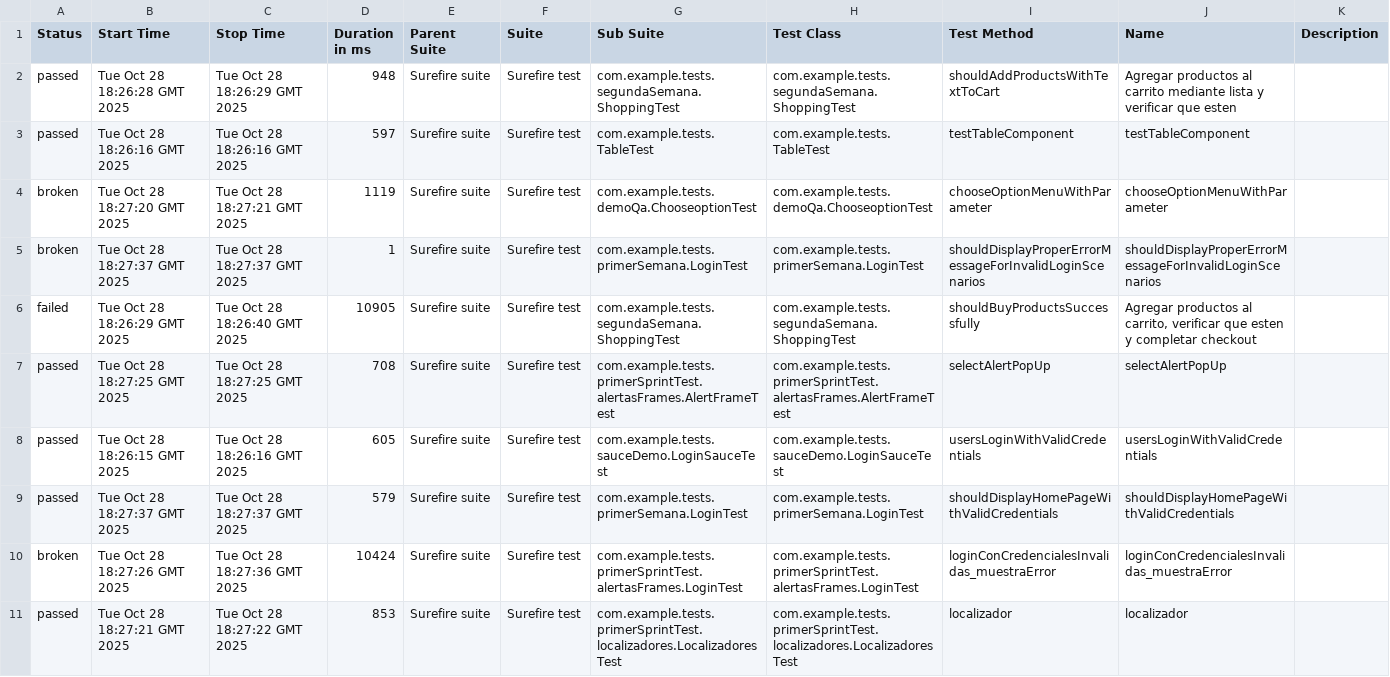
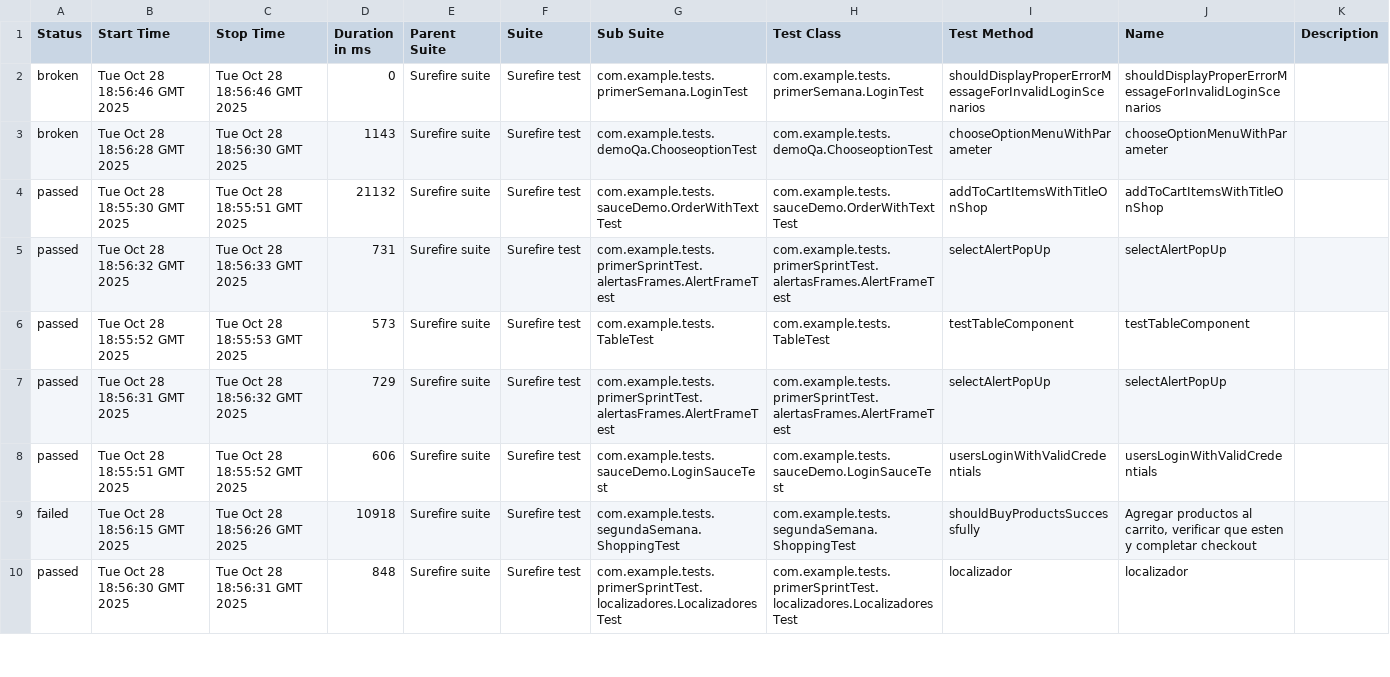
Before and after one commit to MartinAlejandroDiaz98/SeleniumWithIA, a CSV file: data/suites.csv, drawn as a sheet; only a part is shown; the diff covers the shown part only.

```diff
--- a/data/suites.csv
+++ b/data/suites.csv
@@ -1,11 +1,10 @@
 "Status","Start Time","Stop Time","Duration in ms","Parent Suite","Suite","Sub Suite","Test Class","Test Method","Name","Description"
-"passed","Tue Oct 28 18:26:28 GMT 2025","Tue Oct 28 18:26:29 GMT 2025","948","Surefire suite","Surefire test","com.example.tests.segundaSemana.ShoppingTest","com.example.tests.segundaSemana.ShoppingTest","shouldAddProductsWithTextToCart","Agregar productos al carrito mediante lista y verificar que esten",""
-"passed","Tue Oct 28 18:26:16 GMT 2025","Tue Oct 28 18:26:16 GMT 2025","597","Surefire suite","Surefire test","com.example.tests.TableTest","com.example.tests.TableTest","testTableComponent","testTableComponent",""
-"broken","Tue Oct 28 18:27:20 GMT 2025","Tue Oct 28 18:27:21 GMT 2025","1119","Surefire suite","Surefire test","com.example.tests.demoQa.ChooseoptionTest","com.example.tests.demoQa.ChooseoptionTest","chooseOptionMenuWithParameter","chooseOptionMenuWithParameter",""
-"broken","Tue Oct 28 18:27:37 GMT 2025","Tue Oct 28 18:27:37 GMT 2025","1","Surefire suite","Surefire test","com.example.tests.primerSemana.LoginTest","com.example.tests.primerSemana.LoginTest","shouldDisplayProperErrorMessageForInvalidLoginScenarios","shouldDisplayProperErrorMessageForInvalidLoginScenarios",""
-"failed","Tue Oct 28 18:26:29 GMT 2025","Tue Oct 28 18:26:40 GMT 2025","10905","Surefire suite","Surefire test","com.example.tests.segundaSemana.ShoppingTest","com.example.tests.segundaSemana.ShoppingTest","shouldBuyProductsSuccessfully","Agregar productos al carrito, verificar que esten y completar checkout",""
-"passed","Tue Oct 28 18:27:25 GMT 2025","Tue Oct 28 18:27:25 GMT 2025","708","Surefire suite","Surefire test","com.example.tests.primerSprintTest.alertasFrames.AlertFrameTest","com.example.tests.primerSprintTest.alertasFrames.AlertFrameTest","selectAlertPopUp","selectAlertPopUp",""
-"passed","Tue Oct 28 18:26:15 GMT 2025","Tue Oct 28 18:26:16 GMT 2025","605","Surefire suite","Surefire test","com.example.tests.sauceDemo.LoginSauceTest","com.example.tests.sauceDemo.LoginSauceTest","usersLoginWithValidCredentials","usersLoginWithValidCredentials",""
-"passed","Tue Oct 28 18:27:37 GMT 2025","Tue Oct 28 18:27:37 GMT 2025","579","Surefire suite","Surefire test","com.example.tests.primerSemana.LoginTest","com.example.tests.primerSemana.LoginTest","shouldDisplayHomePageWithValidCredentials","shouldDisplayHomePageWithValidCredentials",""
-"broken","Tue Oct 28 18:27:26 GMT 2025","Tue Oct 28 18:27:36 GMT 2025","10424","Surefire suite","Surefire test","com.example.tests.primerSprintTest.alertasFrames.LoginTest","com.example.tests.primerSprintTest.alertasFrames.LoginTest","loginConCredencialesInvalidas_muestraError","loginConCredencialesInvalidas_muestraError",""
-"passed","Tue Oct 28 18:27:21 GMT 2025","Tue Oct 28 18:27:22 GMT 2025","853","Surefire suite","Surefire test","com.example.tests.primerSprintTest.localizadores.LocalizadoresTest","com.example.tests.primerSprintTest.localizadores.LocalizadoresTest","localizador","localizador",""
+"broken","Tue Oct 28 18:56:46 GMT 2025","Tue Oct 28 18:56:46 GMT 2025","0","Surefire suite","Surefire test","com.example.tests.primerSemana.LoginTest","com.example.tests.primerSemana.LoginTest","shouldDisplayProperErrorMessageForInvalidLoginScenarios","shouldDisplayProperErrorMessageForInvalidLoginScenarios",""
+"broken","Tue Oct 28 18:56:28 GMT 2025","Tue Oct 28 18:56:30 GMT 2025","1143","Surefire suite","Surefire test","com.example.tests.demoQa.ChooseoptionTest","com.example.tests.demoQa.ChooseoptionTest","chooseOptionMenuWithParameter","chooseOptionMenuWithParameter",""
+"passed","Tue Oct 28 18:55:30 GMT 2025","Tue Oct 28 18:55:51 GMT 2025","21132","Surefire suite","Surefire test","com.example.tests.sauceDemo.OrderWithTextTest","com.example.tests.sauceDemo.OrderWithTextTest","addToCartItemsWithTitleOnShop","addToCartItemsWithTitleOnShop",""
+"passed","Tue Oct 28 18:56:32 GMT 2025","Tue Oct 28 18:56:33 GMT 2025","731","Surefire suite","Surefire test","com.example.tests.primerSprintTest.alertasFrames.AlertFrameTest","com.example.tests.primerSprintTest.alertasFrames.AlertFrameTest","selectAlertPopUp","selectAlertPopUp",""
+"passed","Tue Oct 28 18:55:52 GMT 2025","Tue Oct 28 18:55:53 GMT 2025","573","Surefire suite","Surefire test","com.example.tests.TableTest","com.example.tests.TableTest","testTableComponent","testTableComponent",""
+"passed","Tue Oct 28 18:56:31 GMT 2025","Tue Oct 28 18:56:32 GMT 2025","729","Surefire suite","Surefire test","com.example.tests.primerSprintTest.alertasFrames.AlertFrameTest","com.example.tests.primerSprintTest.alertasFrames.AlertFrameTest","selectAlertPopUp","selectAlertPopUp",""
+"passed","Tue Oct 28 18:55:51 GMT 2025","Tue Oct 28 18:55:52 GMT 2025","606","Surefire suite","Surefire test","com.example.tests.sauceDemo.LoginSauceTest","com.example.tests.sauceDemo.LoginSauceTest","usersLoginWithValidCredentials","usersLoginWithValidCredentials",""
+"failed","Tue Oct 28 18:56:15 GMT 2025","Tue Oct 28 18:56:26 GMT 2025","10918","Surefire suite","Surefire test","com.example.tests.segundaSemana.ShoppingTest","com.example.tests.segundaSemana.ShoppingTest","shouldBuyProductsSuccessfully","Agregar productos al carrito, verificar que esten y completar checkout",""
+"passed","Tue Oct 28 18:56:30 GMT 2025","Tue Oct 28 18:56:31 GMT 2025","848","Surefire suite","Surefire test","com.example.tests.primerSprintTest.localizadores.LocalizadoresTest","com.example.tests.primerSprintTest.localizadores.LocalizadoresTest","localizador","localizador",""
```
Also changed, not shown: 2 added rows, 1 removed row and 13 edited cells elsewhere in this file, 54 other files.
